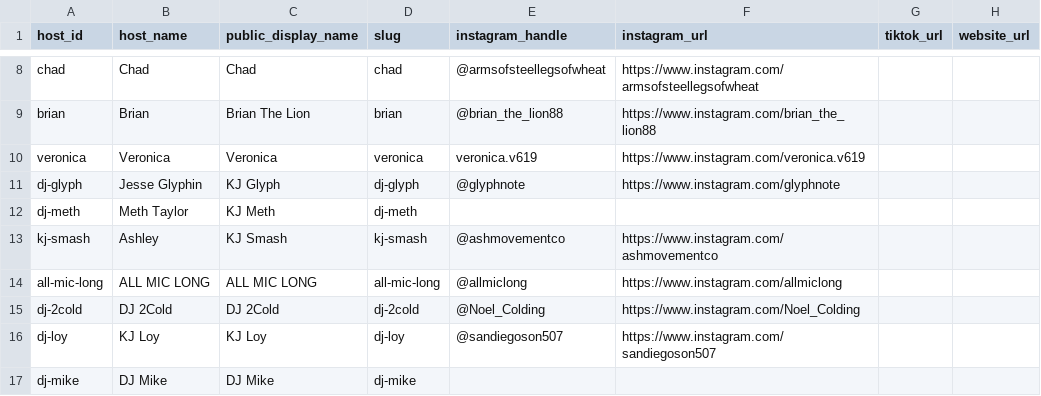
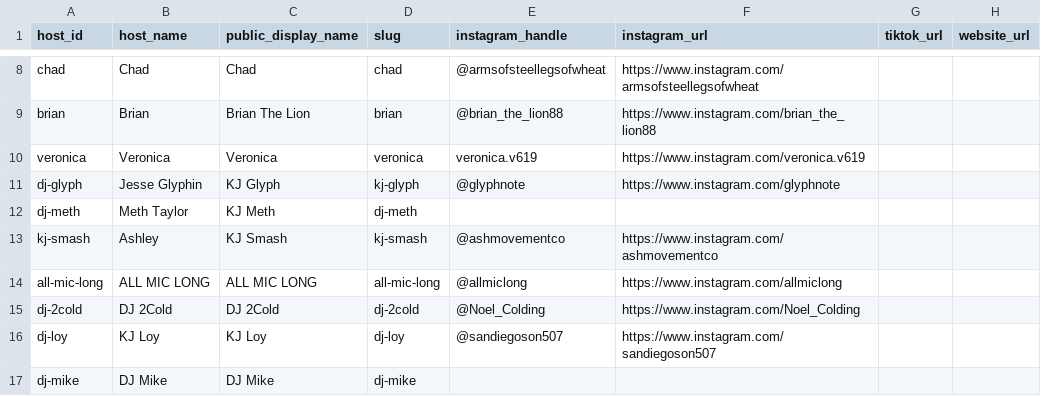
Before and after one commit to whiteinkcreates/singhub, a TSV file: public/data/kj_profiles.tsv, drawn as a sheet; only a part is shown, gaps mark what is left out; the diff names each change by its address in the sheet, - before the commit and + after, or states it on an @@ line.

Commit message:
Use kj-glyph public slug while retaining stable host ID

```diff
--- a/public/data/kj_profiles.tsv
+++ b/public/data/kj_profiles.tsv
-D11 (slug): dj-glyph
+D11 (slug): kj-glyph
```
